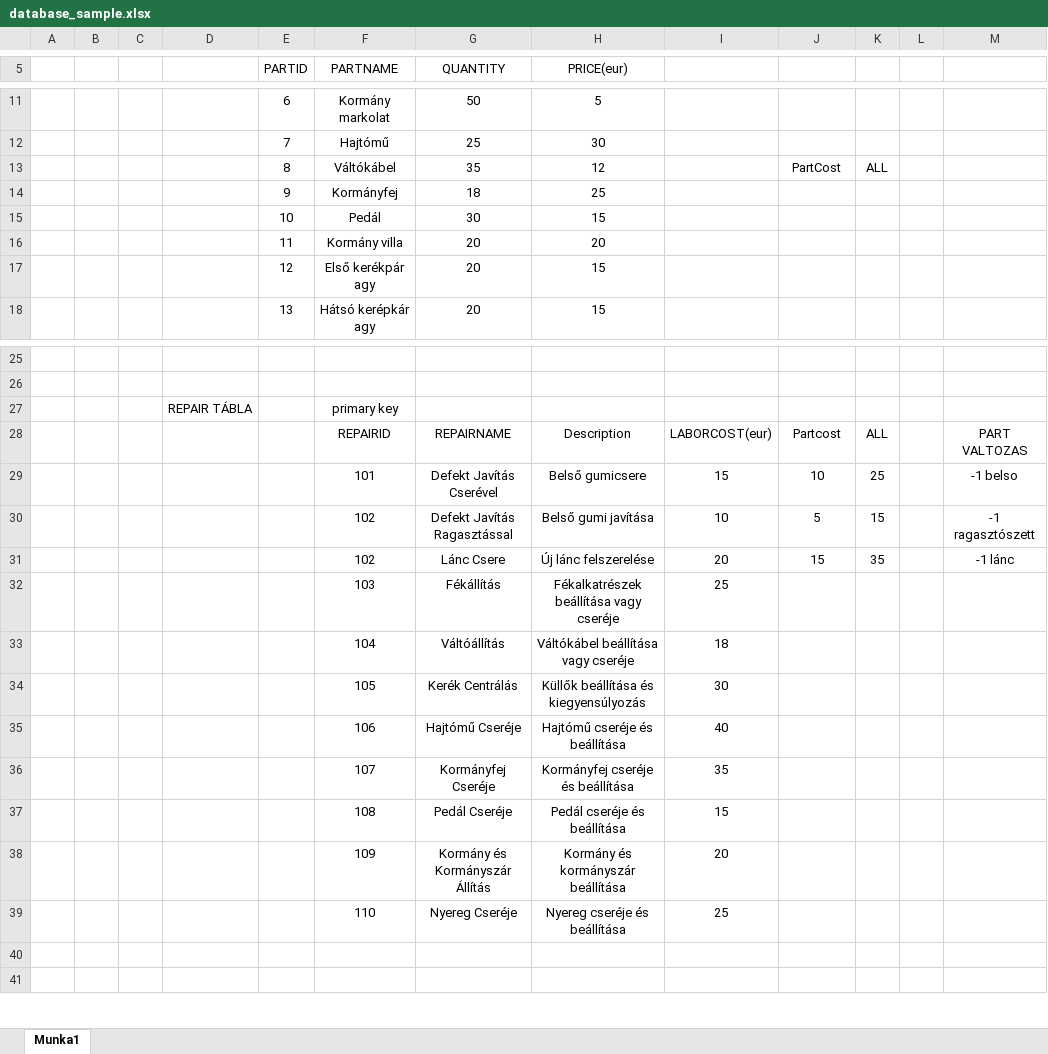
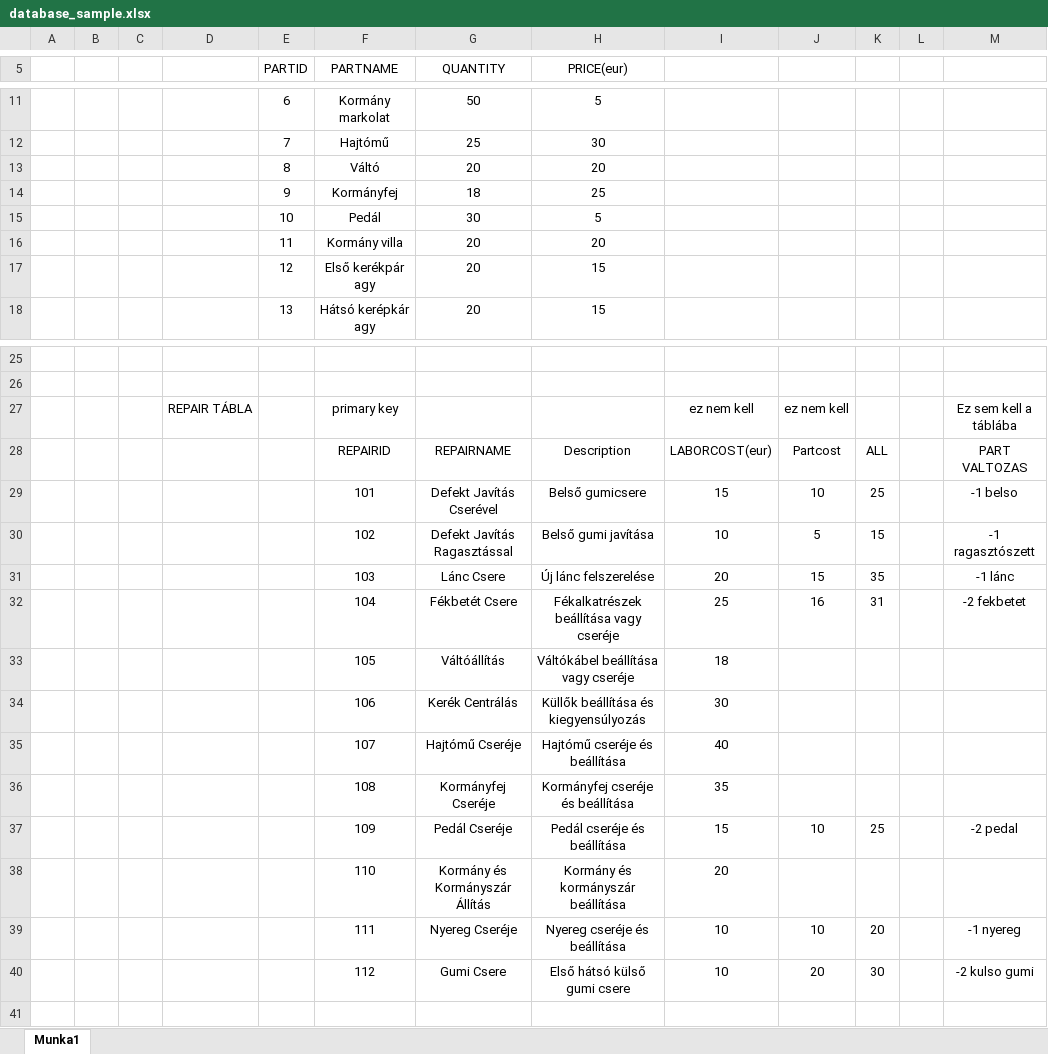
Before and after one commit to BonaNoel/BikeRevolution, an Excel workbook: src/main/resources/database_sample.xlsx, sheet Munka1, drawn as a sheet; only a part is shown, gaps mark what is left out; values as stored, in another font and other column widths than the file's, no borders; removed rows and columns are numbered as before the commit, all else as after; the diff names each change by its address in the sheet, - before the commit and + after, or states it on an @@ line.

Commit message:
Small changes to Database setup

```diff
--- a/src/main/resources/database_sample.xlsx (sheet Munka1)
+++ b/src/main/resources/database_sample.xlsx (sheet Munka1)
-row 13:  |  |  |  | 8 | Váltókábel | 35 | 12 |  | PartCost | ALL
+row 13:  |  |  |  | 8 | Váltó | 20 | 20
-H15 (PRICE(eur)): 15
+H15 (PRICE(eur)): 5
-row 27:  |  |  | REPAIR TÁBLA |  | primary key
+row 27:  |  |  | REPAIR TÁBLA |  | primary key |  |  | ez nem kell | ez nem kell |  |  | Ez sem kell a táblába
-F31 (PARTNAME): 102
+F31 (PARTNAME): 103
-row 32:  |  |  |  |  | 103 | Fékállítás | Fékalkatrészek beállítása vagy cseréje | 25
+row 32:  |  |  |  |  | 104 | Fékbetét Csere | Fékalkatrészek beállítása vagy cseréje | 25 | 16 | 31 |  | -2 fekbetet
-F33 (PARTNAME): 104
+F33 (PARTNAME): 105
-F34 (PARTNAME): 105
+F34 (PARTNAME): 106
-F35 (PARTNAME): 106
+F35 (PARTNAME): 107
-F36 (PARTNAME): 107
+F36 (PARTNAME): 108
-row 37:  |  |  |  |  | 108 | Pedál Cseréje | Pedál cseréje és beállítása | 15
+row 37:  |  |  |  |  | 109 | Pedál Cseréje | Pedál cseréje és beállítása | 15 | 10 | 25 |  | -2 pedal
-F38 (PARTNAME): 109
+F38 (PARTNAME): 110
-row 39:  |  |  |  |  | 110 | Nyereg Cseréje | Nyereg cseréje és beállítása | 25
-row 39: (empty)
+row 39:  |  |  |  |  | 111 | Nyereg Cseréje | Nyereg cseréje és beállítása | 10 | 10 | 20 |  | -1 nyereg
+row 40:  |  |  |  |  | 112 | Gumi Csere | Első hátsó külső gumi csere | 10 | 20 | 30 |  | -2 kulso gumi
```
Also changed, not shown: 3 other files.
